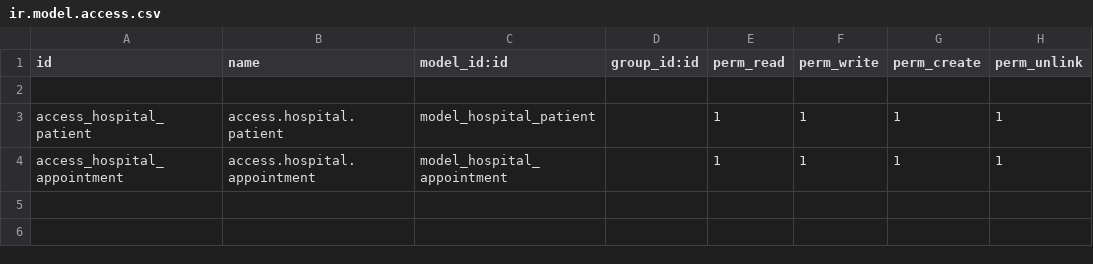
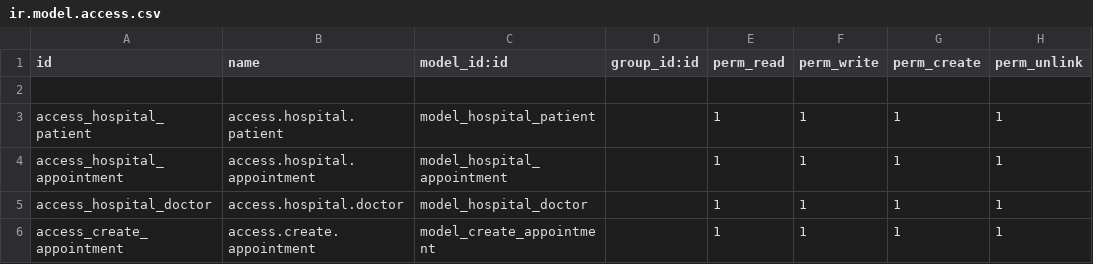
Before and after one commit to samir-byte/hospital_management, a CSV file: security/ir.model.access.csv, drawn as a sheet.

```diff
--- a/security/ir.model.access.csv
+++ b/security/ir.model.access.csv
@@ -4 +4,3 @@ access_hospital_patient,access.hospital.patient,model_hospital_patient,,1,1,1,1
 access_hospital_appointment,access.hospital.appointment,model_hospital_appointment,,1,1,1,1
+access_hospital_doctor,access.hospital.doctor,model_hospital_doctor,,1,1,1,1
+access_create_appointment,access.create.appointment,model_create_appointment,,1,1,1,1
```
Also changed, not shown: 23 other files.
